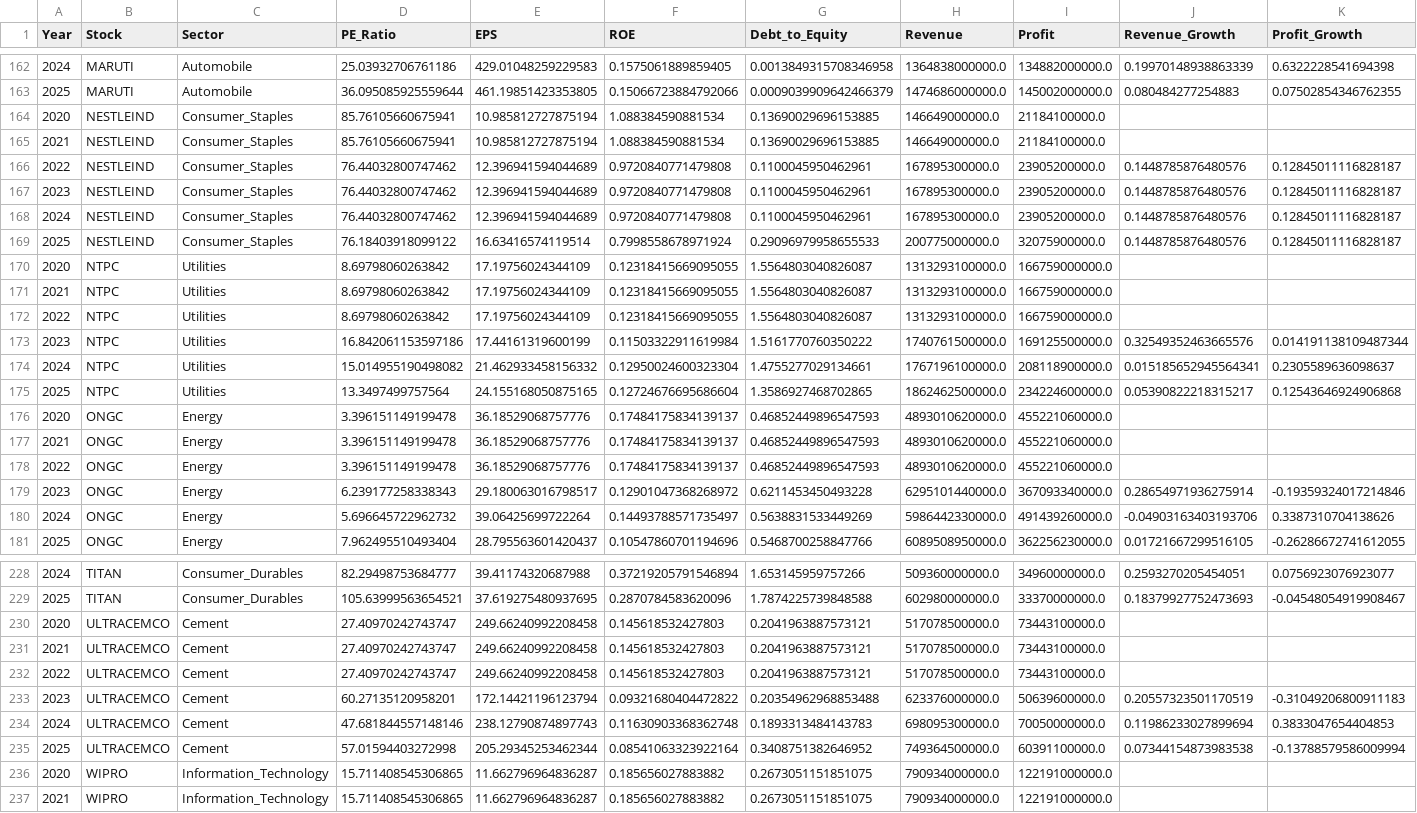
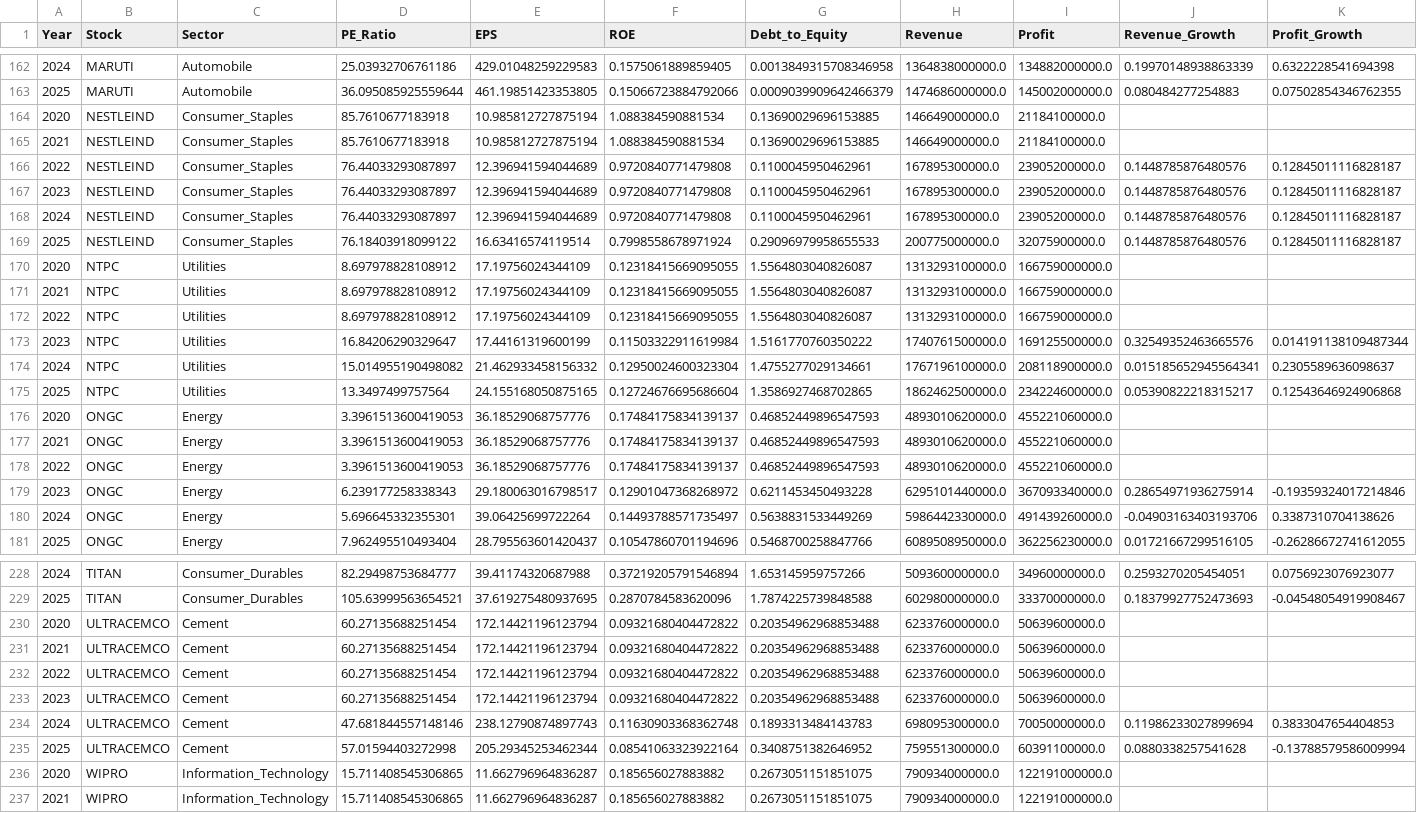
Before and after one commit to MARCUS-00/prediction, a CSV file: data/fundamental/fundamental.csv, drawn as a sheet; only a part is shown, gaps mark what is left out; the diff covers the shown part only; the diff names each change by its address in the sheet, - before the commit and + after, or states it on an @@ line.

```diff
--- a/data/fundamental/fundamental.csv
+++ b/data/fundamental/fundamental.csv
-D164:D165 (PE_Ratio): 85.76105660675941
+D164:D165 (PE_Ratio): 85.7610677183918
-D166:D168 (PE_Ratio): 76.44032800747462
+D166:D168 (PE_Ratio): 76.44033293087897
-D170:D172 (PE_Ratio): 8.69798060263842
+D170:D172 (PE_Ratio): 8.697978828108912
-D173 (PE_Ratio): 16.842061153597186
+D173 (PE_Ratio): 16.84206290329647
-D176:D178 (PE_Ratio): 3.396151149199478
+D176:D178 (PE_Ratio): 3.3961513600419053
-D180 (PE_Ratio): 5.696645722962732
+D180 (PE_Ratio): 5.696645332355301
-D230:D232 (PE_Ratio): 27.40970242743747
+D230:D232 (PE_Ratio): 60.27135688251454
-E230:E232 (EPS): 249.66240992208458
+E230:E232 (EPS): 172.14421196123794
-F230:F232 (ROE): 0.145618532427803
+F230:F232 (ROE): 0.09321680404472822
-G230:G232 (Debt_to_Equity): 0.2041963887573121
+G230:G232 (Debt_to_Equity): 0.20354962968853488
-H230:H232 (Revenue): 517078500000.0
+H230:H232 (Revenue): 623376000000.0
-I230:I232 (Profit): 73443100000.0
+I230:I232 (Profit): 50639600000.0
-D233 (PE_Ratio): 60.27135120958201
+D233 (PE_Ratio): 60.27135688251454
-J233 (Revenue_Growth): 0.20557323501170519
+J233 (Revenue_Growth): (empty)
-K233 (Profit_Growth): -0.31049206800911183
+K233 (Profit_Growth): (empty)
-H235 (Revenue): 749364500000.0
+H235 (Revenue): 759551300000.0
-J235 (Revenue_Growth): 0.07344154873983538
+J235 (Revenue_Growth): 0.0880338257541628
```
Also changed, not shown: 57 edited cells elsewhere in this file, 50 other files.
